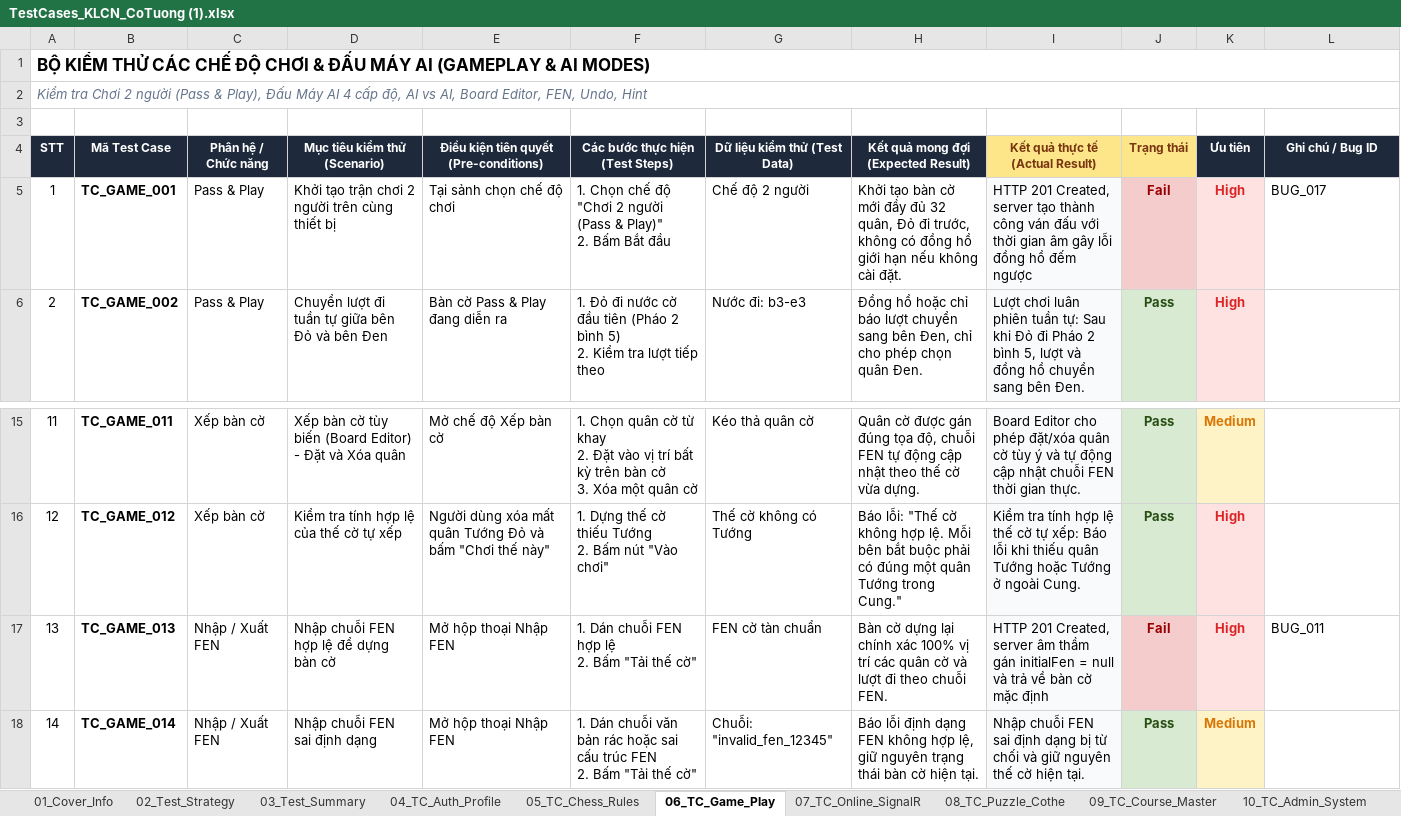
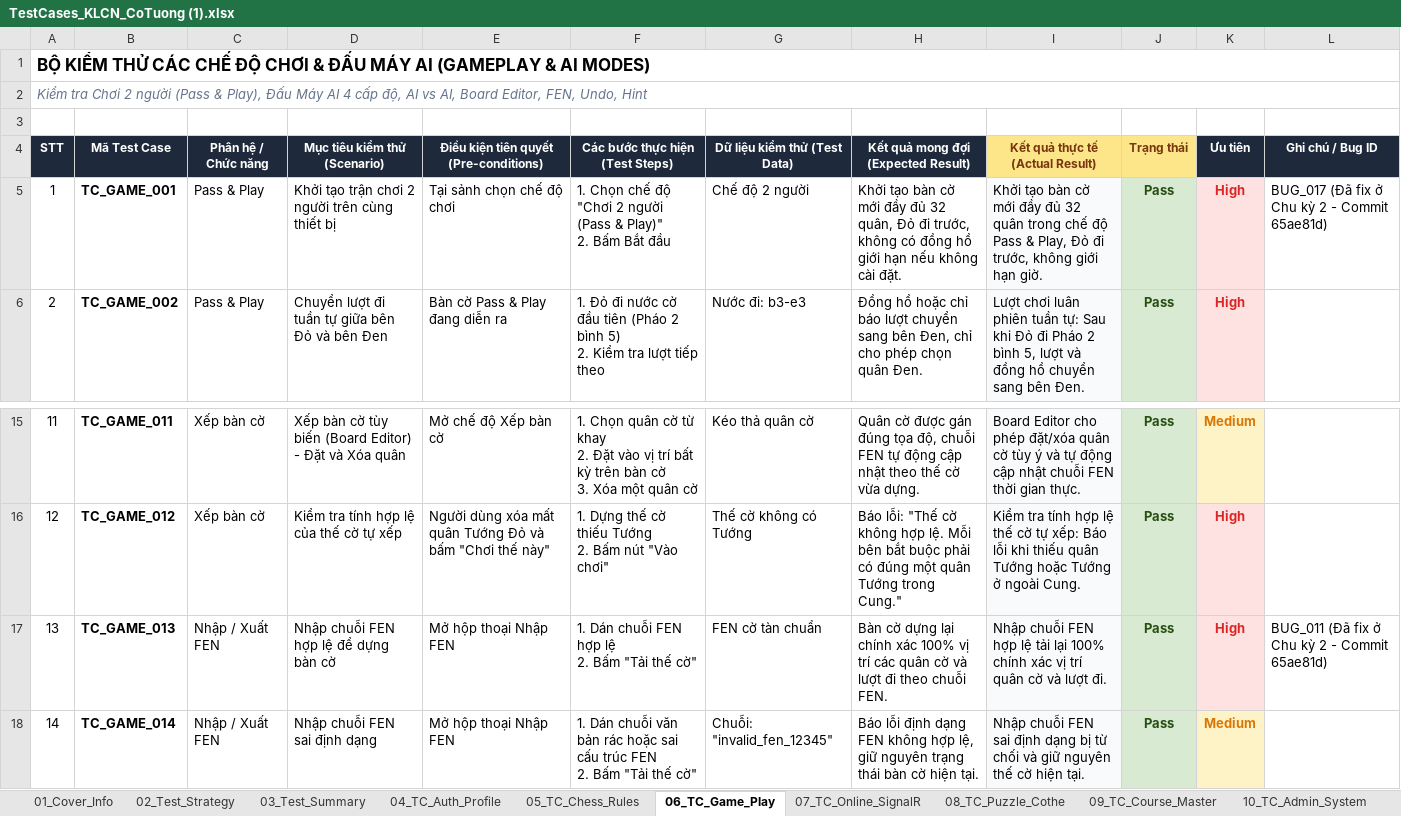
Before and after one commit to thequang120605-byte/C-T-ng-, an Excel workbook: Testing/TestCases_KLCN_CoTuong (1).xlsx, sheet 06_TC_Game_Play, drawn as a sheet; only a part is shown, gaps mark what is left out; values as stored, in another font and other column widths than the file's, no borders; the diff names each change by its address in the sheet, - before the commit and + after, or states it on an @@ line.

```diff
--- a/Testing/TestCases_KLCN_CoTuong (1).xlsx (sheet 06_TC_Game_Play)
+++ b/Testing/TestCases_KLCN_CoTuong (1).xlsx (sheet 06_TC_Game_Play)
-I5 (Kết quả thực tế (Actual Result)): HTTP 201 Created, server tạo thành công ván đấu với thời gian âm gây lỗi đồng hồ đếm ngược
+I5 (Kết quả thực tế (Actual Result)): Khởi tạo bàn cờ mới đầy đủ 32 quân trong chế độ Pass & Play, Đỏ đi trước, không giới hạn giờ.
-J5 (Trạng thái): Fail
+J5 (Trạng thái): Pass
@@ J5 fill: #F4CCCC → #D9EAD3, text colour: #990000 → #274E13 @@
-L5 (Ghi chú / Bug ID): BUG_017
+L5 (Ghi chú / Bug ID): BUG_017 (Đã fix ở Chu kỳ 2 - Commit 65ae81d)
-I17 (Kết quả thực tế (Actual Result)): HTTP 201 Created, server âm thầm gán initialFen = null và trả về bàn cờ mặc định
+I17 (Kết quả thực tế (Actual Result)): Nhập chuỗi FEN hợp lệ tải lại 100% chính xác vị trí quân cờ và lượt đi.
-J17 (Trạng thái): Fail
+J17 (Trạng thái): Pass
@@ J17 fill: #F4CCCC → #D9EAD3, text colour: #990000 → #274E13 @@
-L17 (Ghi chú / Bug ID): BUG_011
+L17 (Ghi chú / Bug ID): BUG_011 (Đã fix ở Chu kỳ 2 - Commit 65ae81d)
```
Also changed, not shown: sheet 03_Test_Summary, sheet 04_TC_Auth_Profile, sheet 01_Cover_Info, sheet 10_TC_Admin_System, sheet 09_TC_Course_Master, sheet 07_TC_Online_SignalR, 5 other files.
